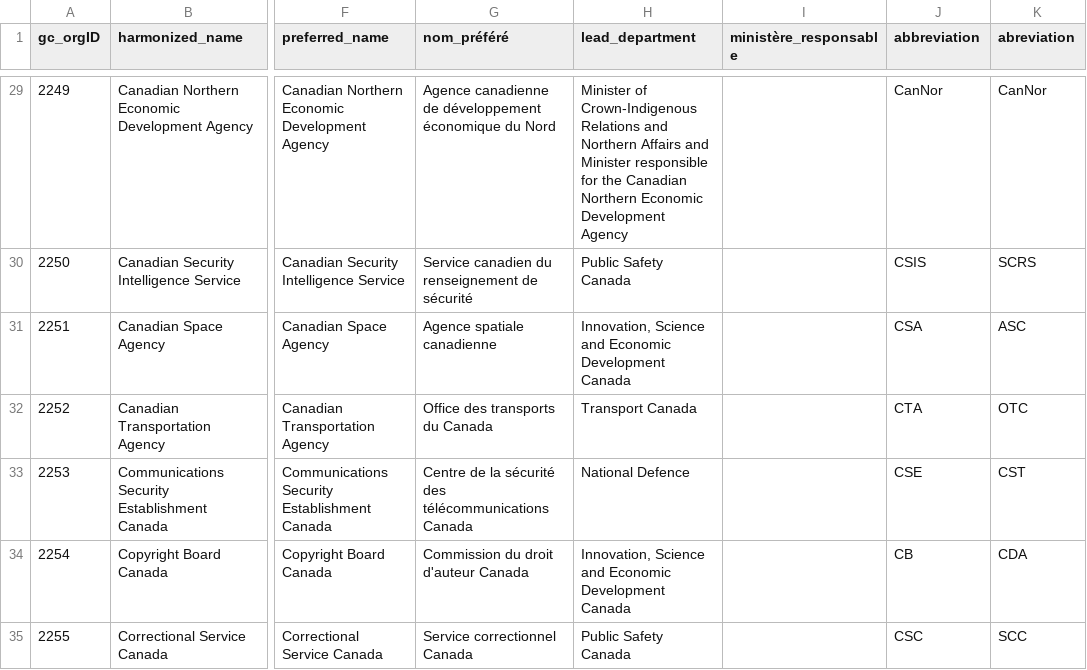
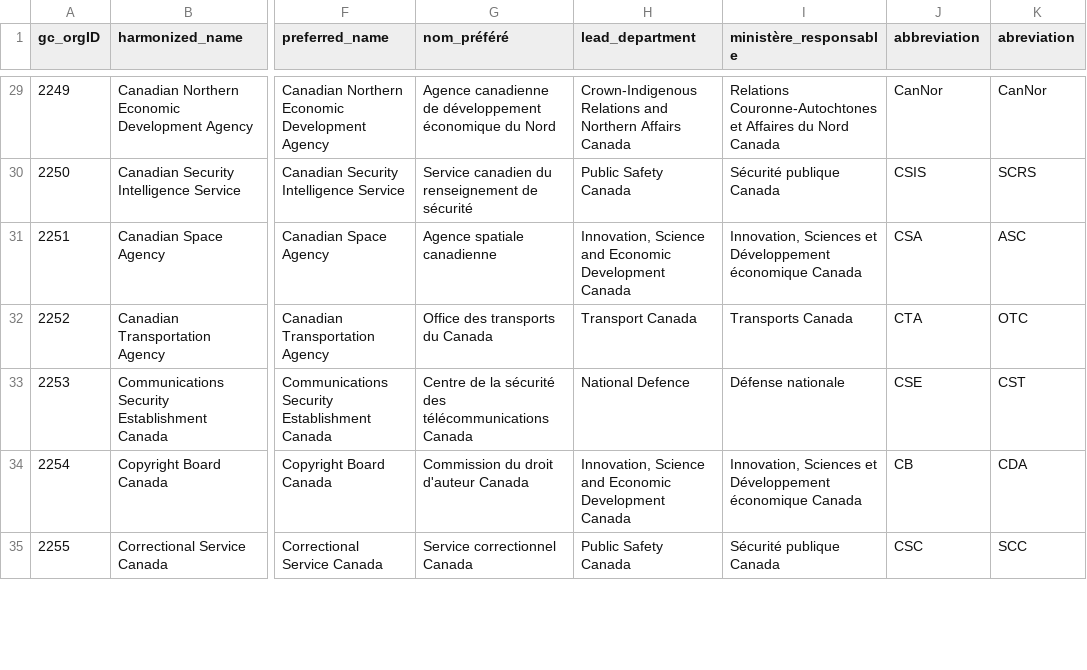
Before and after one commit to Jmikelittle/GCOrgName, a CSV file: GC Org Info.csv, drawn as a sheet; only a part is shown, gaps mark what is left out; the diff covers the shown part only; the diff names each change by its address in the sheet, - before the commit and + after, or states it on an @@ line.

Commit message:
pulled in french ministerial names

```diff
--- a/GC Org Info.csv
+++ b/GC Org Info.csv
-H29 (lead_department): Minister of Crown-Indigenous Relations and Northern Affairs and Minister responsible for the Canadian Northern Economic Development Agency
+H29 (lead_department): Crown-Indigenous Relations and Northern Affairs Canada
-I29 (ministère_responsable): (empty)
+I29 (ministère_responsable): Relations Couronne-Autochtones et Affaires du Nord Canada
-I30 (ministère_responsable): (empty)
+I30 (ministère_responsable): Sécurité publique Canada
-I31 (ministère_responsable): (empty)
+I31 (ministère_responsable): Innovation, Sciences et Développement économique Canada
-I32 (ministère_responsable): (empty)
+I32 (ministère_responsable): Transports Canada
-I33 (ministère_responsable): (empty)
+I33 (ministère_responsable): Défense nationale
-I34 (ministère_responsable): (empty)
+I34 (ministère_responsable): Innovation, Sciences et Développement économique Canada
-I35 (ministère_responsable): (empty)
+I35 (ministère_responsable): Sécurité publique Canada
```
Also changed, not shown: 168 edited cells elsewhere in this file, Resources/manualMinistries.csv, Resources/ministries.csv, 3 other files.
